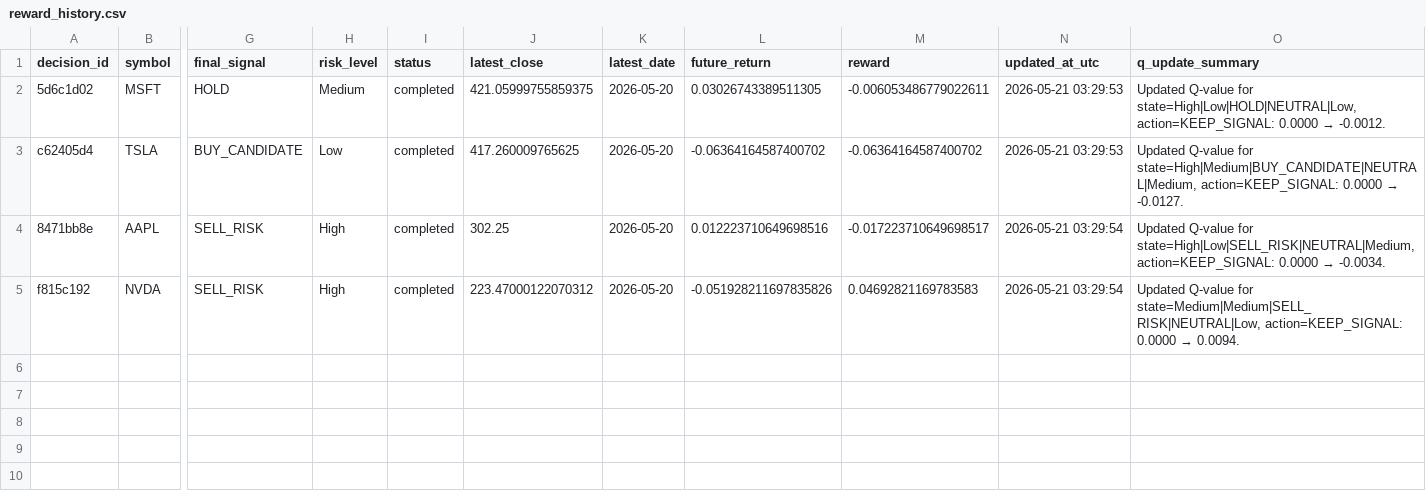
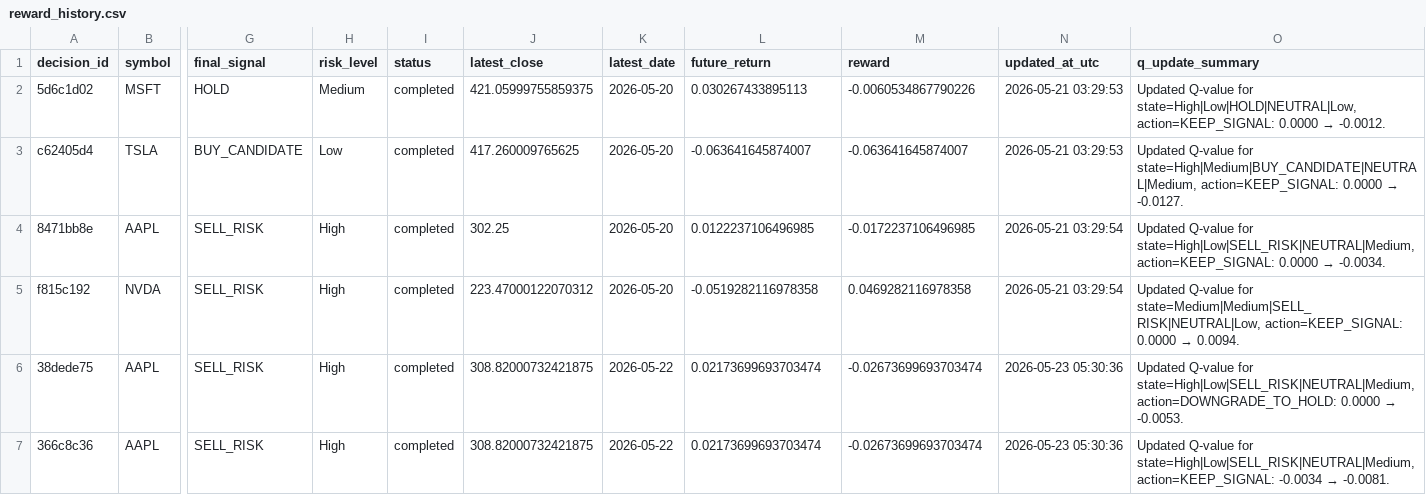
Before and after one commit to jasonkong65/Real-Time-Human-in-the-Loop-Multi-Agent-Trading-System, a CSV file: data/reward_history.csv, drawn as a sheet; only a part is shown, gaps mark what is left out; rows hold the shown columns only; the diff names each change by its address in the sheet, - before the commit and + after, or states it on an @@ line.

Commit message:
Add llm report agent, screener agent. Fix the code and add data

```diff
--- a/data/reward_history.csv
+++ b/data/reward_history.csv
-L2 (future_return): 0.03026743389511305
+L2 (future_return): 0.030267433895113
-M2 (reward): -0.006053486779022611
+M2 (reward): -0.0060534867790226
-L3 (future_return): -0.06364164587400702
+L3 (future_return): -0.063641645874007
-M3 (reward): -0.06364164587400702
+M3 (reward): -0.063641645874007
-L4 (future_return): 0.012223710649698516
+L4 (future_return): 0.0122237106496985
-M4 (reward): -0.017223710649698517
+M4 (reward): -0.0172237106496985
-L5 (future_return): -0.051928211697835826
+L5 (future_return): -0.0519282116978358
-M5 (reward): 0.04692821169783583
+M5 (reward): 0.0469282116978358
+row 6: 38dede75 | AAPL | SELL_RISK | High | completed | 308.82000732421875 | 2026-05-22 | 0.02173699693703474 | -0.02673699693703474 | 2026-05-23 05:30:36 | Updated Q-value for state=High|Low|SELL_RISK|NEUTRAL|Medium, action=DOWNGRADE_TO_HOLD: 0.0000 → -0.0053.
+row 7: 366c8c36 | AAPL | SELL_RISK | High | completed | 308.82000732421875 | 2026-05-22 | 0.02173699693703474 | -0.02673699693703474 | 2026-05-23 05:30:36 | Updated Q-value for state=High|Low|SELL_RISK|NEUTRAL|Medium, action=KEEP_SIGNAL: -0.0034 → -0.0081.
```
Also changed, not shown: data/pending_rewards.csv, 33 other files.
